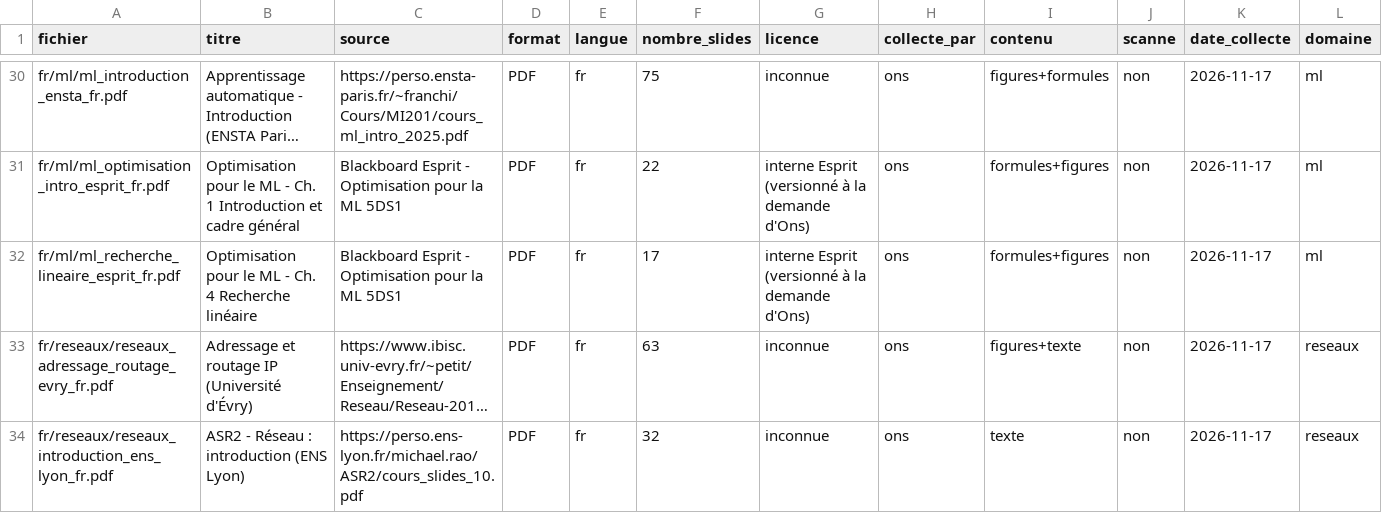
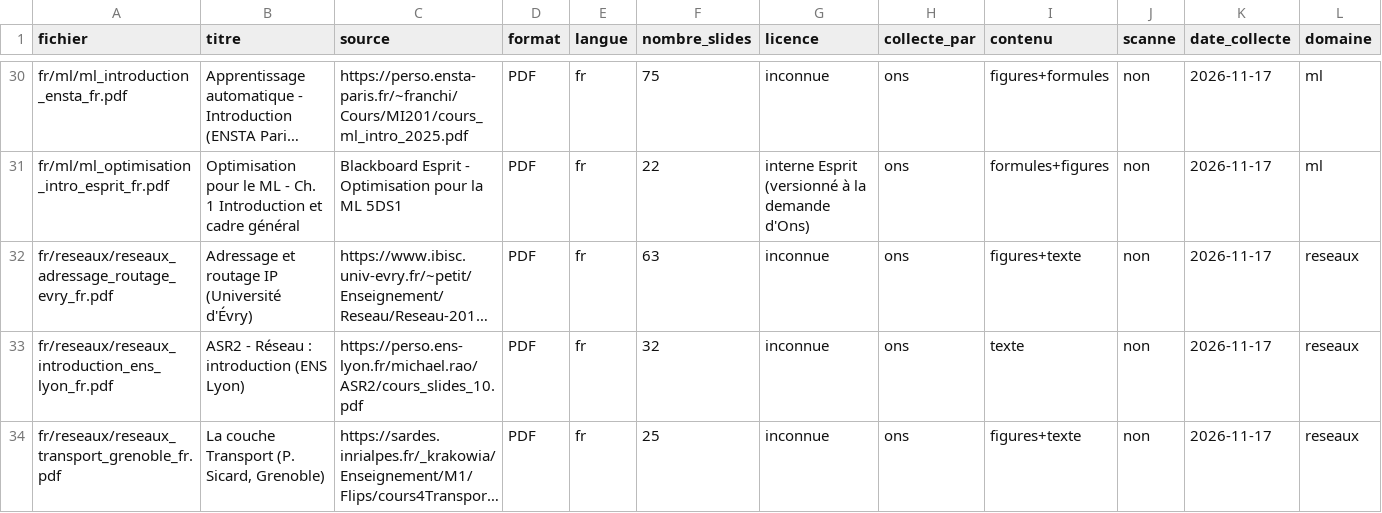
Before and after one commit to BoutheinaRj/Multi-Agent-Tutor-DL, a CSV file: data/corpus/inventaire_ons.csv, drawn as a sheet; only a part is shown, gaps mark what is left out; the shorter side is filled out with more unchanged rows; long unchanged cells end in …; the diff names each change by its address in the sheet, - before the commit and + after, or states it on an @@ line.

Commit message:
[C1] retrait du doublon ml_recherche_lineaire_esprit_fr (déjà collecté par Both)

```diff
--- a/data/corpus/inventaire_ons.csv
+++ b/data/corpus/inventaire_ons.csv
-row 32: fr/ml/ml_recherche_lineaire_esprit_fr.pdf | Optimisation pour le ML - Ch. 4 Recherche linéaire | Blackboard Esprit - Optimisation pour la ML 5DS1 | PDF | fr | 17 | interne Esprit (versionné à la demande d'Ons) | ons | formules+figures | non | 2026-11-17 | ml
```
Also changed, not shown: 2 other files.
